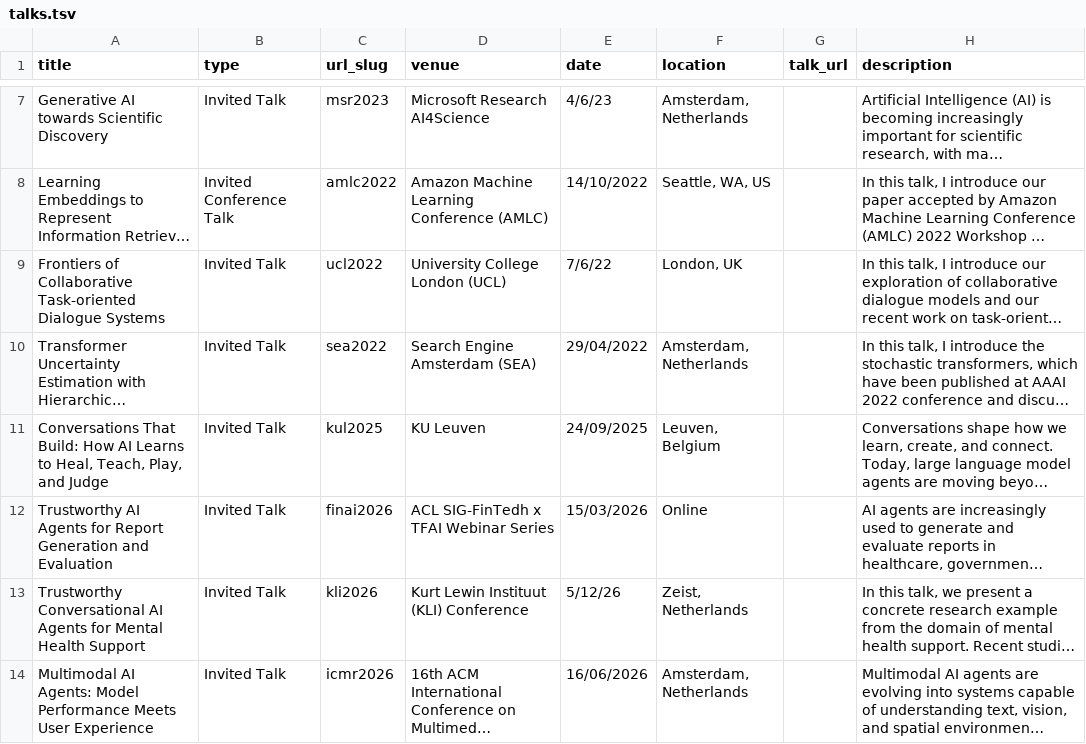
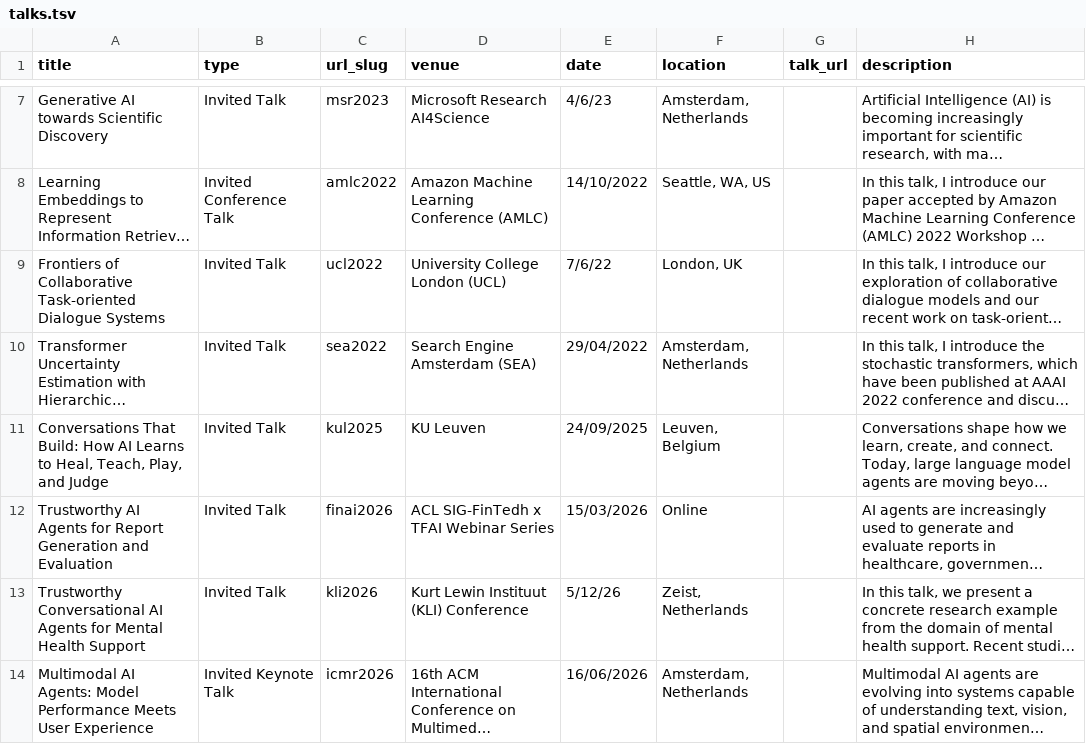
Before and after one commit to Jiahuan-Pei/Jiahuan-Pei.github.io, a TSV file: markdown_generator/talks.tsv, drawn as a sheet; only a part is shown, gaps mark what is left out; long unchanged cells end in …; the diff names each change by its address in the sheet, - before the commit and + after, or states it on an @@ line.

Commit message:
update talks

```diff
--- a/markdown_generator/talks.tsv
+++ b/markdown_generator/talks.tsv
-B14 (type): Invited Talk
+B14 (type): Invited Keynote Talk
```
